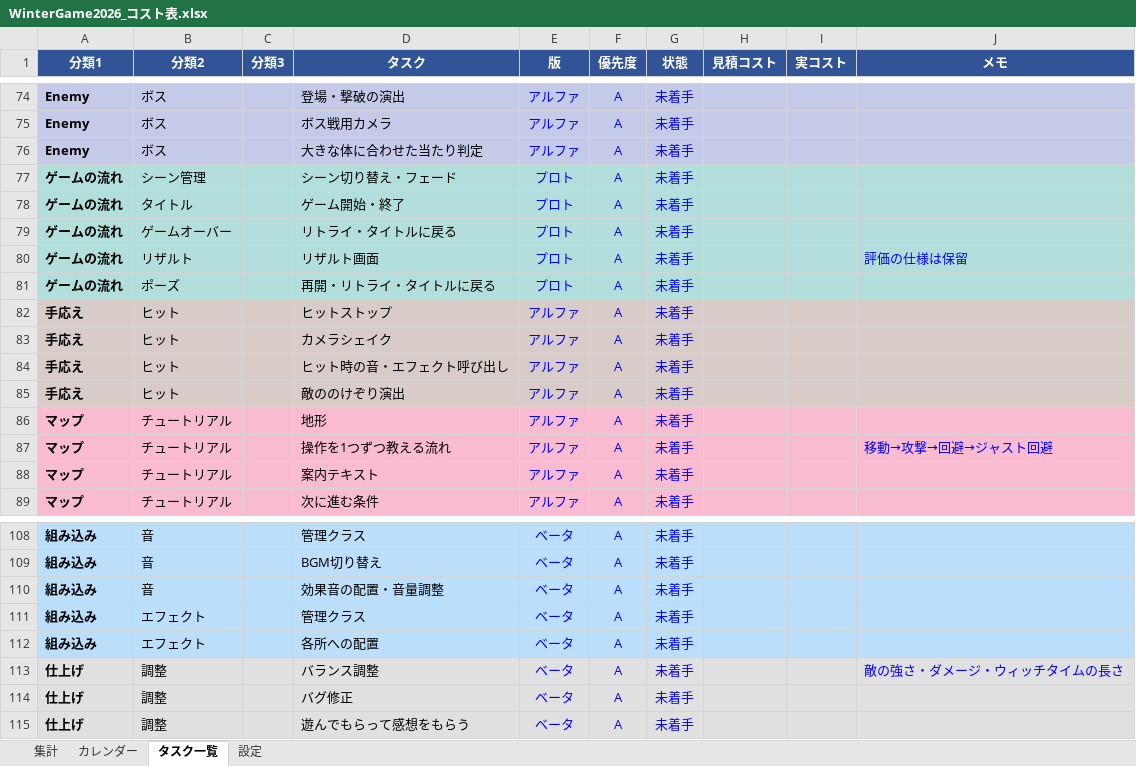
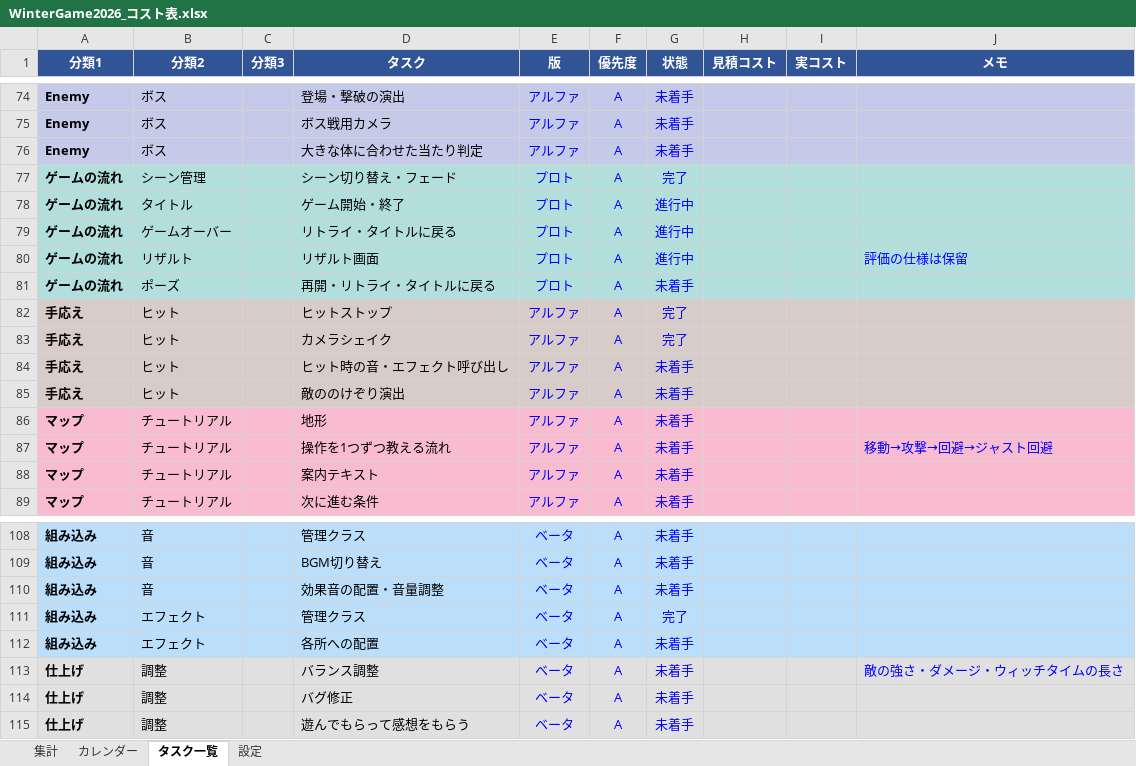
Before and after one commit to kudousyota/WinterGame2026, an Excel workbook: WinterGame2026_コスト表.xlsx, sheet タスク一覧, drawn as a sheet; only a part is shown, gaps mark what is left out; values as stored, in another font and other column widths than the file's, no borders; conditional formats not drawn; the diff covers the shown part only; the diff names each change by its address in the sheet, - before the commit and + after, or states it on an @@ line.

```diff
--- a/WinterGame2026_コスト表.xlsx (sheet タスク一覧)
+++ b/WinterGame2026_コスト表.xlsx (sheet タスク一覧)
-G77 (状態): 未着手
+G77 (状態): 完了
-G78:G80 (状態): 未着手
+G78:G80 (状態): 進行中
-G82:G83 (状態): 未着手
+G82:G83 (状態): 完了
-G111 (状態): 未着手
+G111 (状態): 完了
```
Also changed, not shown: 43 edited cells elsewhere in this sheet, sheet 集計, 13 other files.
